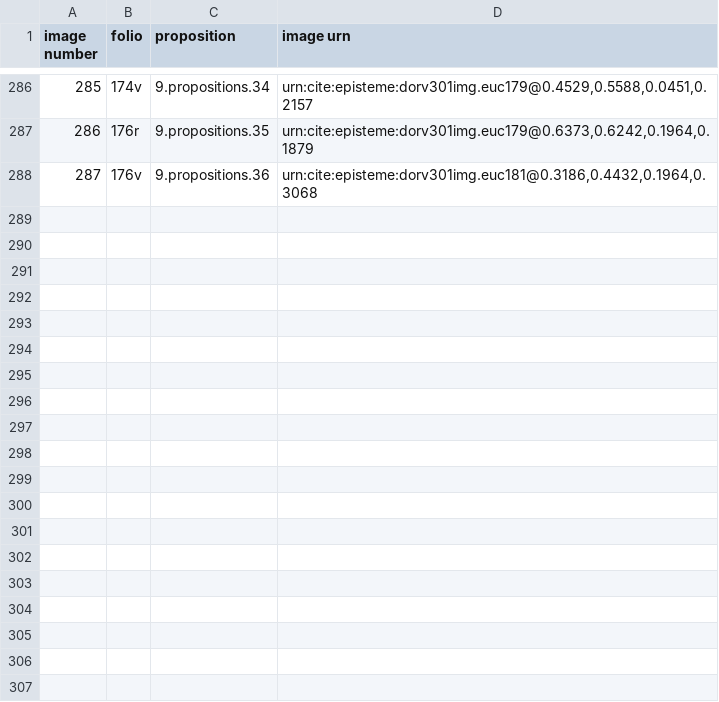
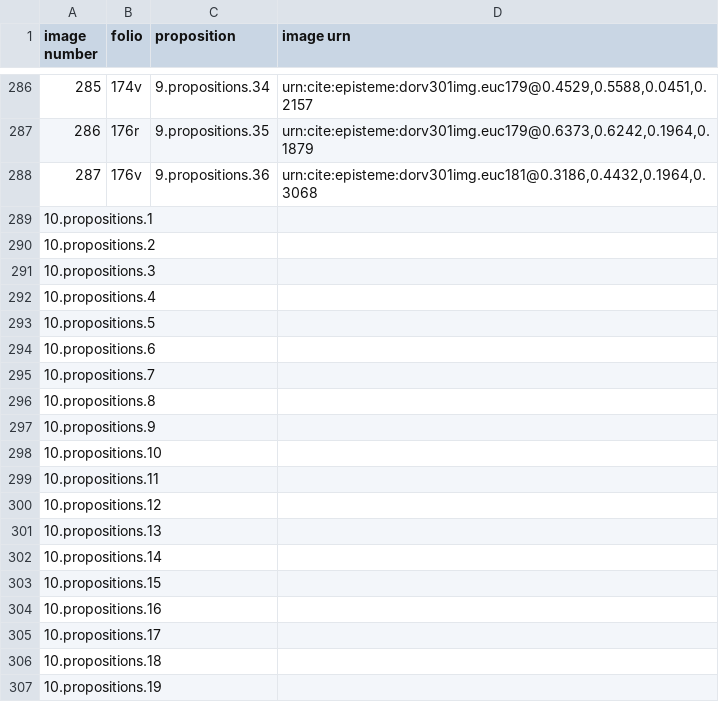
Before and after one commit to HCMID/schemata, a CSV file: D'Orville_imageToDiagram.csv, drawn as a sheet; only a part is shown, gaps mark what is left out; the diff covers the shown part only.

Commit message:
Update D'Orville_imageToDiagram.csv

```diff
--- a/D'Orville_imageToDiagram.csv
+++ b/D'Orville_imageToDiagram.csv
@@ -288 +288,20 @@ image number,folio,proposition,image urn
 287,176v,9.propositions.36,"urn:cite:episteme:dorv301img.euc181@0.3186,0.4432,0.1964,0.3068"
+10.propositions.1
+10.propositions.2
+10.propositions.3
+10.propositions.4
+10.propositions.5
+10.propositions.6
+10.propositions.7
+10.propositions.8
+10.propositions.9
+10.propositions.10
+10.propositions.11
+10.propositions.12
+10.propositions.13
+10.propositions.14
+10.propositions.15
+10.propositions.16
+10.propositions.17
+10.propositions.18
+10.propositions.19
```
Also changed, not shown: 96 added rows elsewhere in this file.
